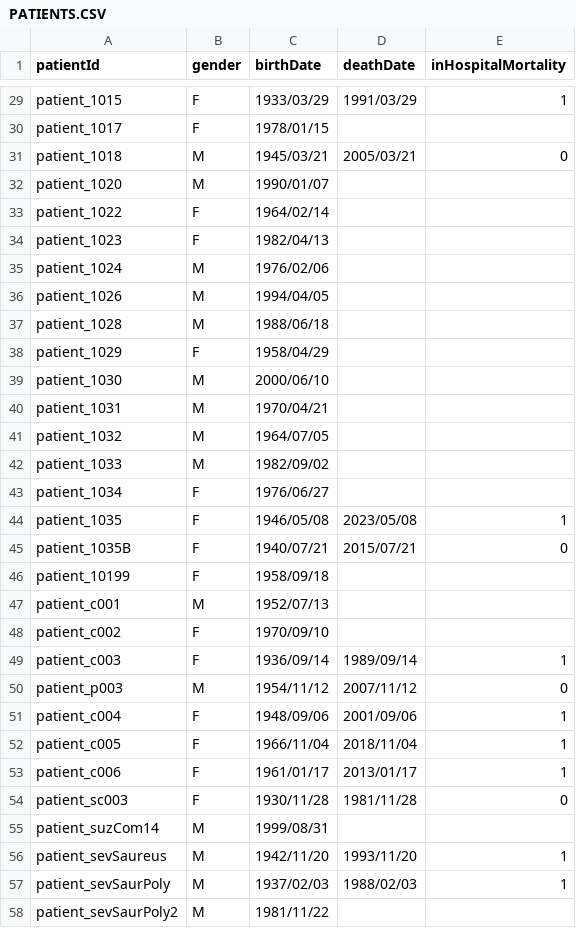
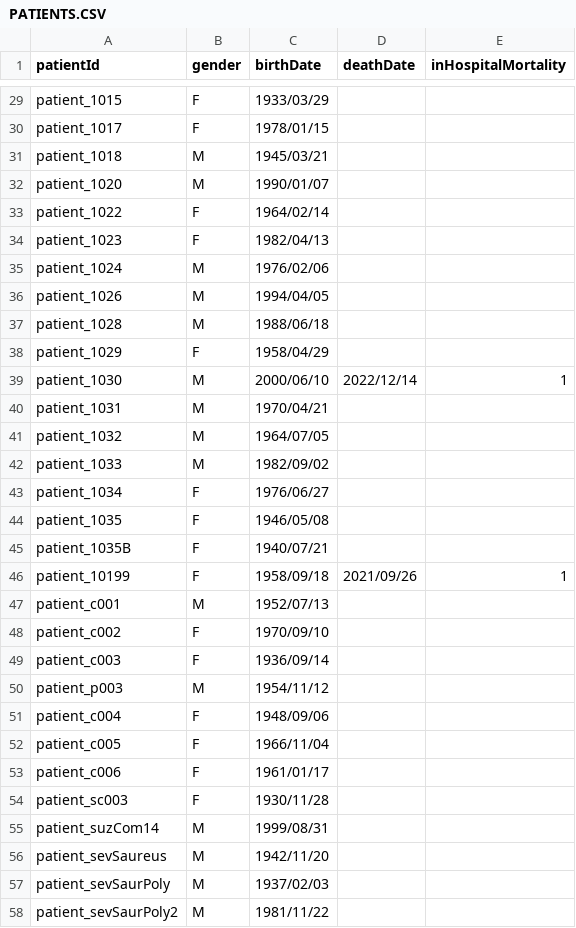
Before and after one commit to ddtxra/bsi-algo, a CSV file: praise-mds/PATIENTS.CSV, drawn as a sheet; only a part is shown, gaps mark what is left out; the diff covers the shown part only; the diff names each change by its address in the sheet, - before the commit and + after, or states it on an @@ line.

```diff
--- a/praise-mds/PATIENTS.CSV
+++ b/praise-mds/PATIENTS.CSV
-D29 (deathDate): 1991/03/29
+D29 (deathDate): (empty)
-E29 (inHospitalMortality): 1
+E29 (inHospitalMortality): (empty)
-D31 (deathDate): 2005/03/21
+D31 (deathDate): (empty)
-E31 (inHospitalMortality): 0
+E31 (inHospitalMortality): (empty)
-D39 (deathDate): (empty)
+D39 (deathDate): 2022/12/14
-E39 (inHospitalMortality): (empty)
+E39 (inHospitalMortality): 1
-D44 (deathDate): 2023/05/08
+D44 (deathDate): (empty)
-E44 (inHospitalMortality): 1
+E44 (inHospitalMortality): (empty)
-D45 (deathDate): 2015/07/21
+D45 (deathDate): (empty)
-E45 (inHospitalMortality): 0
+E45 (inHospitalMortality): (empty)
-D46 (deathDate): (empty)
+D46 (deathDate): 2021/09/26
-E46 (inHospitalMortality): (empty)
+E46 (inHospitalMortality): 1
-D49 (deathDate): 1989/09/14
+D49 (deathDate): (empty)
-E49 (inHospitalMortality): 1
+E49 (inHospitalMortality): (empty)
-D50 (deathDate): 2007/11/12
+D50 (deathDate): (empty)
-E50 (inHospitalMortality): 0
+E50 (inHospitalMortality): (empty)
-D51 (deathDate): 2001/09/06
+D51 (deathDate): (empty)
-E51:E53 (inHospitalMortality): 1
+E51:E53 (inHospitalMortality): (empty)
-D52 (deathDate): 2018/11/04
+D52 (deathDate): (empty)
-D53 (deathDate): 2013/01/17
+D53 (deathDate): (empty)
-D54 (deathDate): 1981/11/28
+D54 (deathDate): (empty)
-E54 (inHospitalMortality): 0
+E54 (inHospitalMortality): (empty)
-D56 (deathDate): 1993/11/20
+D56 (deathDate): (empty)
-E56:E57 (inHospitalMortality): 1
+E56:E57 (inHospitalMortality): (empty)
-D57 (deathDate): 1988/02/03
+D57 (deathDate): (empty)
```
Also changed, not shown: 30 edited cells elsewhere in this file, praise-mds/BLOODCULTURES.CSV, praise-mds/hob-output-computed-hobs-only.tsv, 5 other files.
